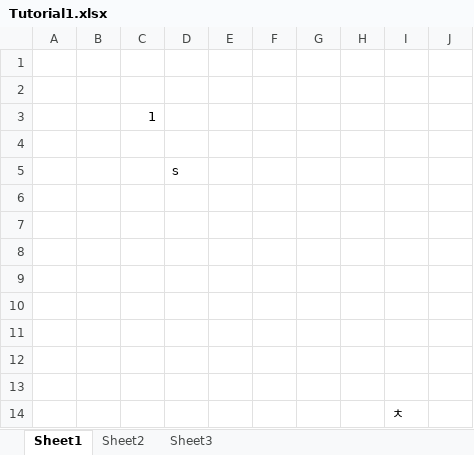
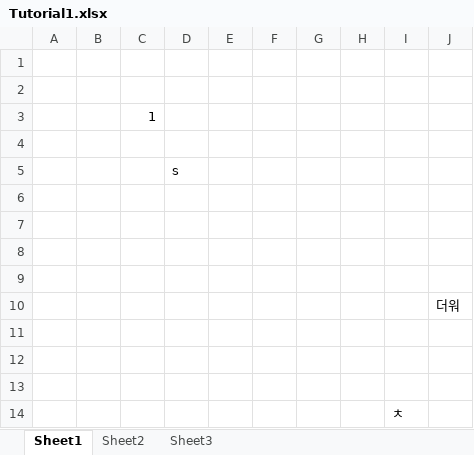
Before and after one commit to ldh9451/Project_H, an Excel workbook: Tutorial1.xlsx, sheet Sheet1, drawn as a sheet; values as stored, in another font and other column widths than the file's, no borders; the diff names each change by its address in the sheet, - before the commit and + after, or states it on an @@ line.

Commit message:
더워

```diff
--- a/Tutorial1.xlsx (sheet Sheet1)
+++ b/Tutorial1.xlsx (sheet Sheet1)
-J10: (empty)
+J10: 더워
```
